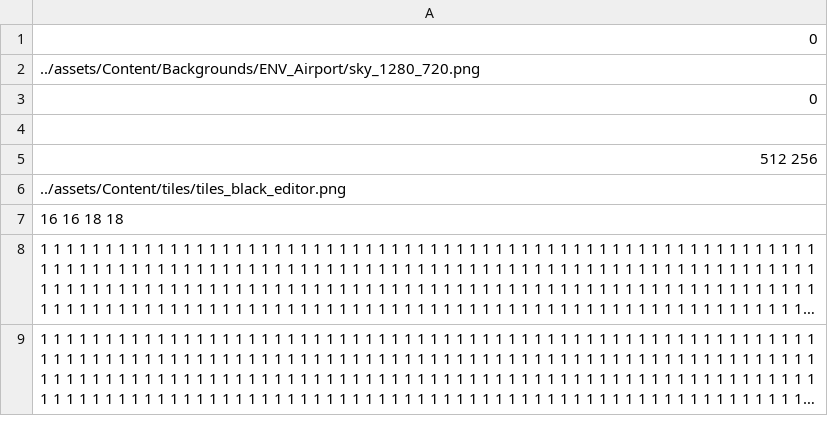
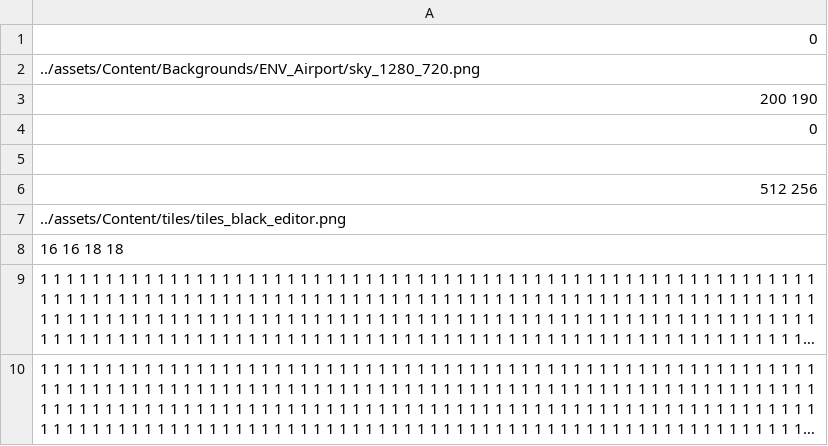
Before and after one commit to andrewknoll/speedyrunners, a CSV file: Speedyrunners/assets/levels/USER_LEVEL_2.csv, drawn as a sheet; only a part is shown; long unchanged cells end in ….

Commit message:
Levels set position

```diff
--- a/Speedyrunners/assets/levels/USER_LEVEL_2.csv
+++ b/Speedyrunners/assets/levels/USER_LEVEL_2.csv
@@ -2,2 +2,3 @@
 ../assets/Content/Backgrounds/ENV_Airport/sky_1280_720.png
+200 190
 0
```
Also changed, not shown: Speedyrunners/assets/levels/USER_LEVEL_1.csv, Speedyrunners/assets/levels/first.csv, 7 other files.
